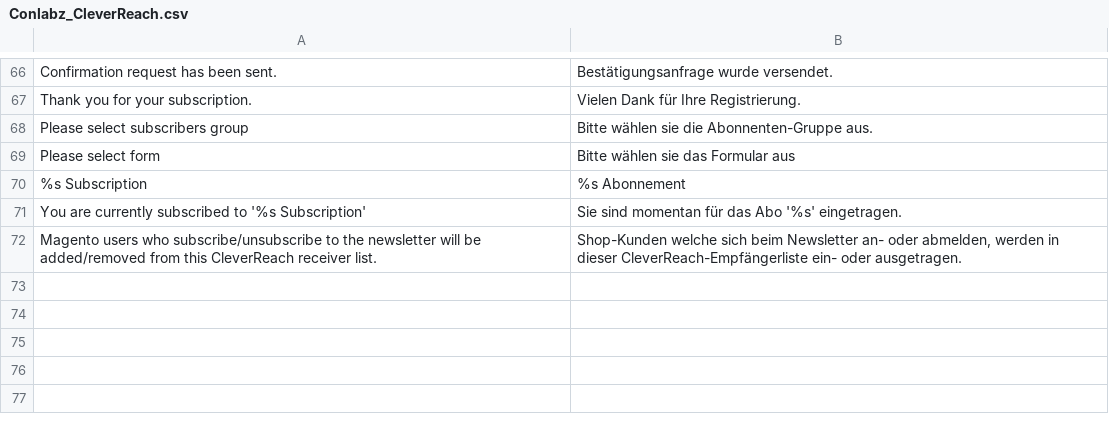
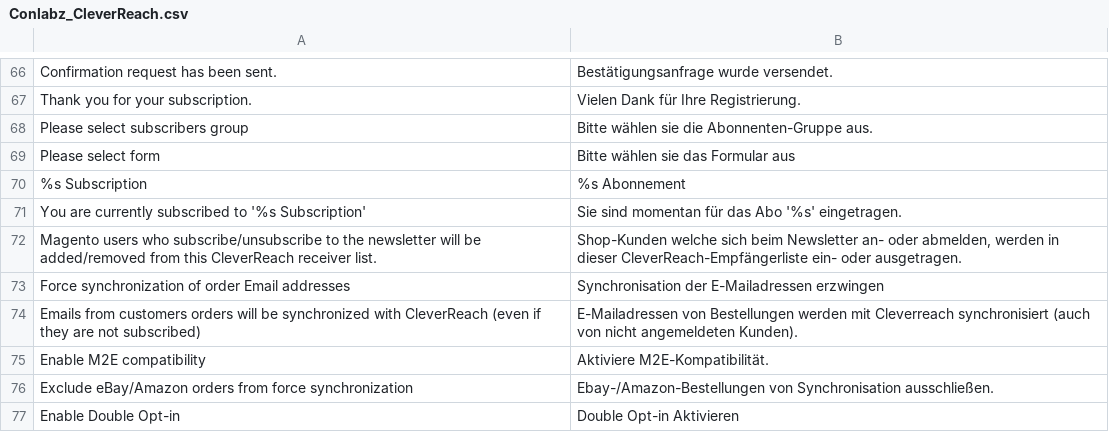
Before and after one commit to OpenMageModuleFostering/conlabz_crconnect, a CSV file: app/locale/de_DE/Conlabz_CleverReach.csv, drawn as a sheet; only a part is shown, gaps mark what is left out; the diff names each change by its address in the sheet, - before the commit and + after, or states it on an @@ line.

```diff
--- a/app/locale/de_DE/Conlabz_CleverReach.csv
+++ b/app/locale/de_DE/Conlabz_CleverReach.csv
+row 73: Force synchronization of order Email addresses | Synchronisation der E-Mailadressen erzwingen
+row 74: Emails from customers orders will be synchronized with CleverReach (even if they are not subscribed) | E-Mailadressen von Bestellungen werden mit Cleverreach synchronisiert (auch von nicht angemeldeten Kunden).
+row 75: Enable M2E compatibility | Aktiviere M2E-Kompatibilität.
+row 76: Exclude eBay/Amazon orders from force synchronization | Ebay-/Amazon-Bestellungen von Synchronisation ausschließen.
+row 77: Enable Double Opt-in | Double Opt-in Aktivieren
```
Also changed, not shown: 7 other files.
